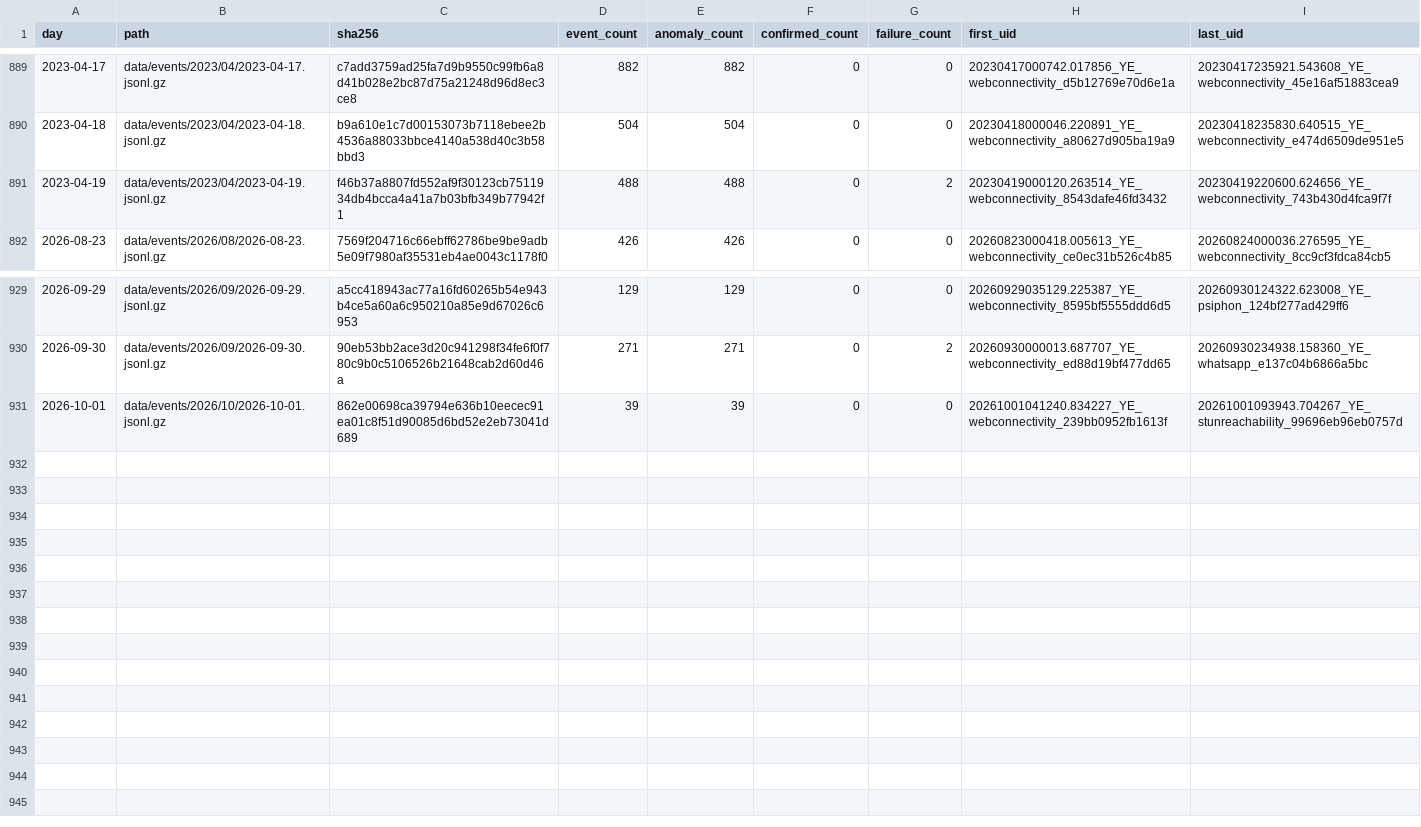
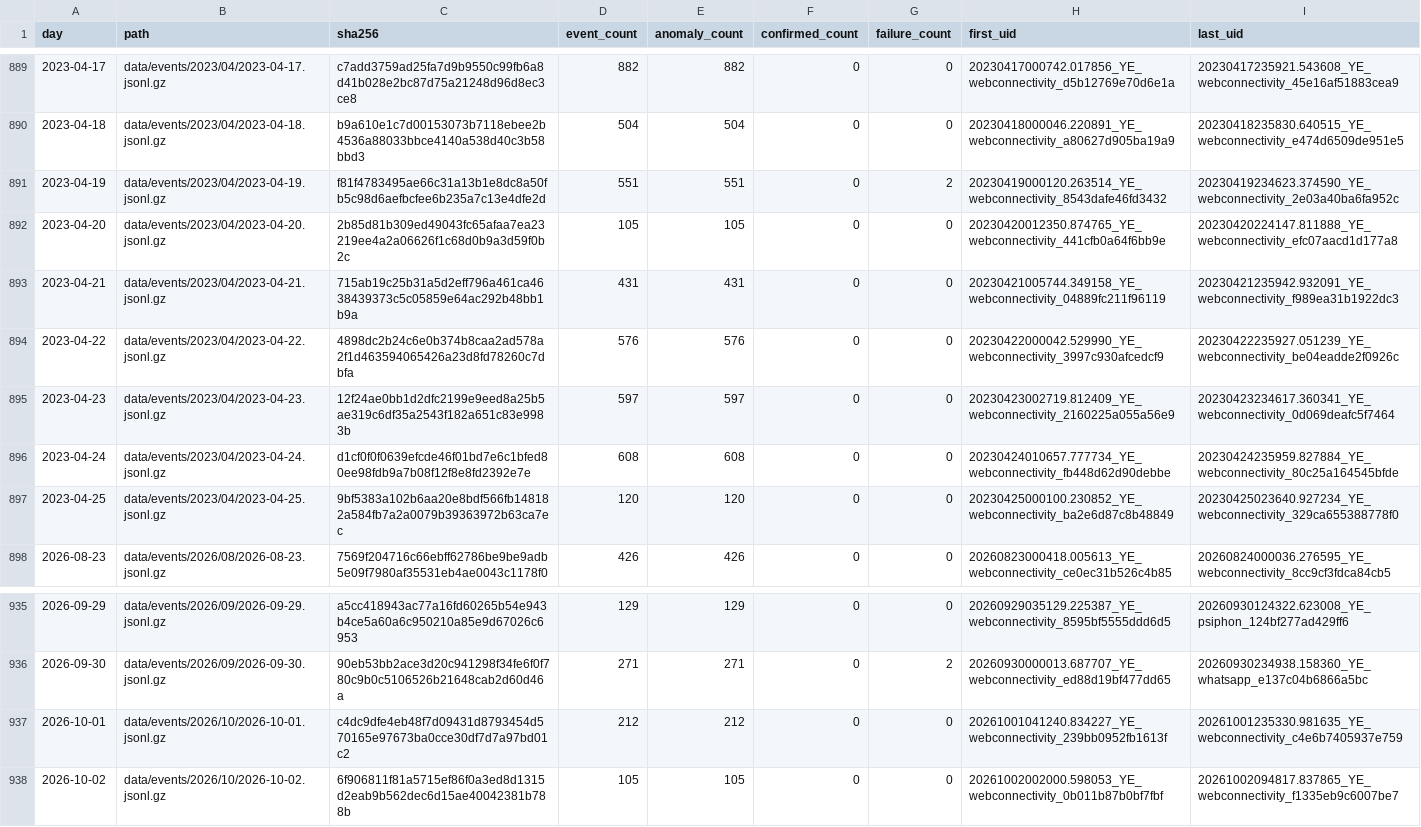
Before and after one commit to FreeTheDotYE/ye-censorship-evidence, a CSV file: data/events/index.csv, drawn as a sheet; only a part is shown, gaps mark what is left out.

Commit message:
data: update OONI evidence

```diff
--- a/data/events/index.csv
+++ b/data/events/index.csv
@@ -890,3 +890,9 @@ day,path,sha256,event_count,anomaly_count,confirmed_count,failure_count,first_ui
 2023-04-18,data/events/2023/04/2023-04-18.jsonl.gz,b9a610e1c7d00153073b7118ebee2b4536a88033bbce4140a538d40c3b58bbd3,504,504,0,0,20230418000046.220891_YE_webconnectivity_a80627d905ba19a9,20230418235830.640515_YE_webconnectivity_e474d6509de951e5
-2023-04-19,data/events/2023/04/2023-04-19.jsonl.gz,f46b37a8807fd552af9f30123cb7511934db4bcca4a41a7b03bfb349b77942f1,488,488,0,2,20230419000120.263514_YE_webconnectivity_8543dafe46fd3432,20230419220600.624656_YE_webconnectivity_743b430d4fca9f7f
+2023-04-19,data/events/2023/04/2023-04-19.jsonl.gz,f81f4783495ae66c31a13b1e8dc8a50fb5c98d6aefbcfee6b235a7c13e4dfe2d,551,551,0,2,20230419000120.263514_YE_webconnectivity_8543dafe46fd3432,20230419234623.374590_YE_webconnectivity_2e03a40ba6fa952c
+2023-04-20,data/events/2023/04/2023-04-20.jsonl.gz,2b85d81b309ed49043fc65afaa7ea23219ee4a2a06626f1c68d0b9a3d59f0b2c,105,105,0,0,20230420012350.874765_YE_webconnectivity_441cfb0a64f6bb9e,20230420224147.811888_YE_webconnectivity_efc07aacd1d177a8
+2023-04-21,data/events/2023/04/2023-04-21.jsonl.gz,715ab19c25b31a5d2eff796a461ca4638439373c5c05859e64ac292b48bb1b9a,431,431,0,0,20230421005744.349158_YE_webconnectivity_04889fc211f96119,20230421235942.932091_YE_webconnectivity_f989ea31b1922dc3
+2023-04-22,data/events/2023/04/2023-04-22.jsonl.gz,4898dc2b24c6e0b374b8caa2ad578a2f1d463594065426a23d8fd78260c7dbfa,576,576,0,0,20230422000042.529990_YE_webconnectivity_3997c930afcedcf9,20230422235927.051239_YE_webconnectivity_be04eadde2f0926c
+2023-04-23,data/events/2023/04/2023-04-23.jsonl.gz,12f24ae0bb1d2dfc2199e9eed8a25b5ae319c6df35a2543f182a651c83e9983b,597,597,0,0,20230423002719.812409_YE_webconnectivity_2160225a055a56e9,20230423234617.360341_YE_webconnectivity_0d069deafc5f7464
+2023-04-24,data/events/2023/04/2023-04-24.jsonl.gz,d1cf0f0f0639efcde46f01bd7e6c1bfed80ee98fdb9a7b08f12f8e8fd2392e7e,608,608,0,0,20230424010657.777734_YE_webconnectivity_fb448d62d90debbe,20230424235959.827884_YE_webconnectivity_80c25a164545bfde
+2023-04-25,data/events/2023/04/2023-04-25.jsonl.gz,9bf5383a102b6aa20e8bdf566fb148182a584fb7a2a0079b39363972b63ca7ec,120,120,0,0,20230425000100.230852_YE_webconnectivity_ba2e6d87c8b48849,20230425023640.927234_YE_webconnectivity_329ca655388778f0
 2026-08-23,data/events/2026/08/2026-08-23.jsonl.gz,7569f204716c66ebff62786be9be9adb5e09f7980af35531eb4ae0043c1178f0,426,426,0,0,20260823000418.005613_YE_webconnectivity_ce0ec31b526c4b85,20260824000036.276595_YE_webconnectivity_8cc9cf3fdca84cb5
@@ -930,2 +936,3 @@ day,path,sha256,event_count,anomaly_count,confirmed_count,failure_count,first_ui
 2026-09-30,data/events/2026/09/2026-09-30.jsonl.gz,90eb53bb2ace3d20c941298f34fe6f0f780c9b0c5106526b21648cab2d60d46a,271,271,0,2,20260930000013.687707_YE_webconnectivity_ed88d19bf477dd65,20260930234938.158360_YE_whatsapp_e137c04b6866a5bc
-2026-10-01,data/events/2026/10/2026-10-01.jsonl.gz,862e00698ca39794e636b10eecec91ea01c8f51d90085d6bd52e2eb73041d689,39,39,0,0,20261001041240.834227_YE_webconnectivity_239bb0952fb1613f,20261001093943.704267_YE_stunreachability_99696eb96eb0757d
+2026-10-01,data/events/2026/10/2026-10-01.jsonl.gz,c4dc9dfe4eb48f7d09431d8793454d570165e97673ba0cce30df7d7a97bd01c2,212,212,0,0,20261001041240.834227_YE_webconnectivity_239bb0952fb1613f,20261001235330.981635_YE_webconnectivity_c4e6b7405937e759
+2026-10-02,data/events/2026/10/2026-10-02.jsonl.gz,6f906811f81a5715ef86f0a3ed8d1315d2eab9b562dec6d15ae40042381b788b,105,105,0,0,20261002002000.598053_YE_webconnectivity_0b011b87b0bf7fbf,20261002094817.837865_YE_webconnectivity_f1335eb9c6007be7
```
Also changed, not shown: data/aggregates/daily_by_network.csv, data/aggregates/daily_by_test.csv, 12 other files.
